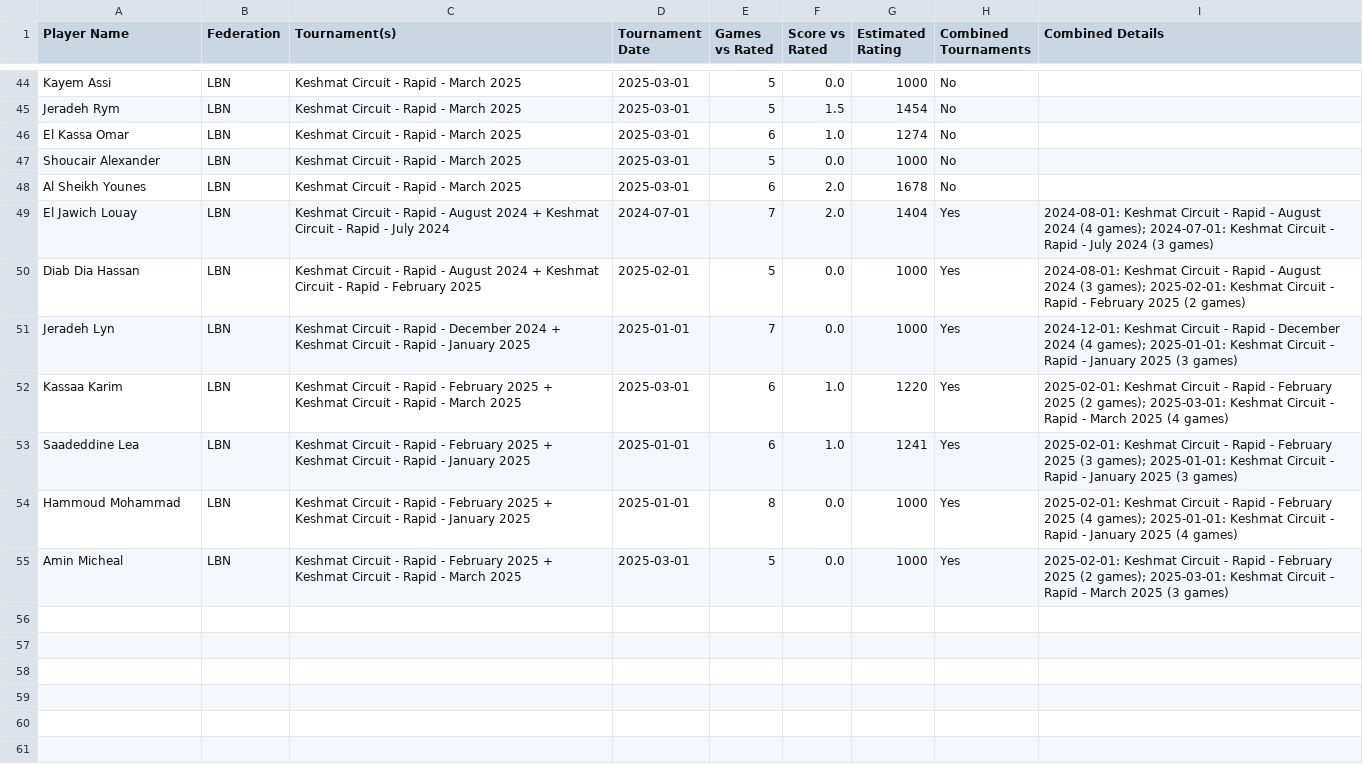
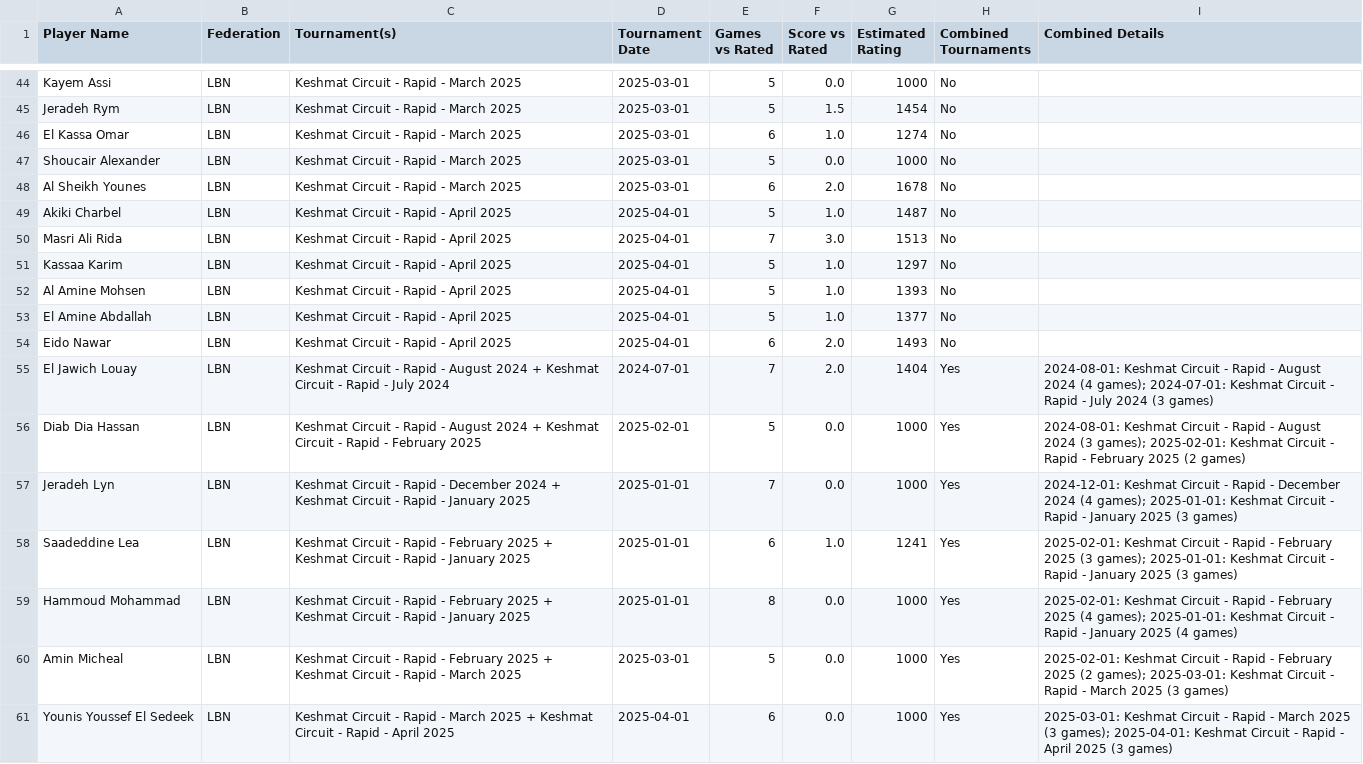
Before and after one commit to keshmat/circuit, a CSV file: scripts/rating_eligibility_report.csv, drawn as a sheet; only a part is shown, gaps mark what is left out.

```diff
--- a/scripts/rating_eligibility_report.csv
+++ b/scripts/rating_eligibility_report.csv
@@ -48,2 +48,8 @@ Player Name,Federation,Tournament(s),Tournament Date,Games vs Rated,Score vs Rat
 "Al Sheikh Younes",LBN,"Keshmat Circuit - Rapid - March 2025",2025-03-01,6,2.0,1678,No,""
+"Akiki Charbel",LBN,"Keshmat Circuit - Rapid - April 2025",2025-04-01,5,1.0,1487,No,""
+"Masri Ali Rida",LBN,"Keshmat Circuit - Rapid - April 2025",2025-04-01,7,3.0,1513,No,""
+"Kassaa Karim",LBN,"Keshmat Circuit - Rapid - April 2025",2025-04-01,5,1.0,1297,No,""
+"Al Amine Mohsen",LBN,"Keshmat Circuit - Rapid - April 2025",2025-04-01,5,1.0,1393,No,""
+"El Amine Abdallah",LBN,"Keshmat Circuit - Rapid - April 2025",2025-04-01,5,1.0,1377,No,""
+"Eido Nawar",LBN,"Keshmat Circuit - Rapid - April 2025",2025-04-01,6,2.0,1493,No,""
 "El Jawich Louay",LBN,"Keshmat Circuit - Rapid - August 2024 + Keshmat Circuit - Rapid - July 2024",2024-07-01,7,2.0,1404,Yes,"2024-08-01: Keshmat Circuit - Rapid - August 2024 (4 games); 2024-07-01: Keshmat Circuit - Rapid - July 2024 (3 games)"
@@ -51,3 +57,2 @@ Player Name,Federation,Tournament(s),Tournament Date,Games vs Rated,Score vs Rat
 "Jeradeh Lyn",LBN,"Keshmat Circuit - Rapid - December 2024 + Keshmat Circuit - Rapid - January 2025",2025-01-01,7,0.0,1000,Yes,"2024-12-01: Keshmat Circuit - Rapid - December 2024 (4 games); 2025-01-01: Keshmat Circuit - Rapid - January 2025 (3 games)"
-"Kassaa Karim",LBN,"Keshmat Circuit - Rapid - February 2025 + Keshmat Circuit - Rapid - March 2025",2025-03-01,6,1.0,1220,Yes,"2025-02-01: Keshmat Circuit - Rapid - February 2025 (2 games); 2025-03-01: Keshmat Circuit - Rapid - March 2025 (4 games)"
 "Saadeddine Lea",LBN,"Keshmat Circuit - Rapid - February 2025 + Keshmat Circuit - Rapid - January 2025",2025-01-01,6,1.0,1241,Yes,"2025-02-01: Keshmat Circuit - Rapid - February 2025 (3 games); 2025-01-01: Keshmat Circuit - Rapid - January 2025 (3 games)"
@@ -55 +60,2 @@ Player Name,Federation,Tournament(s),Tournament Date,Games vs Rated,Score vs Rat
 "Amin Micheal",LBN,"Keshmat Circuit - Rapid - February 2025 + Keshmat Circuit - Rapid - March 2025",2025-03-01,5,0.0,1000,Yes,"2025-02-01: Keshmat Circuit - Rapid - February 2025 (2 games); 2025-03-01: Keshmat Circuit - Rapid - March 2025 (3 games)"
+"Younis Youssef El Sedeek",LBN,"Keshmat Circuit - Rapid - March 2025 + Keshmat Circuit - Rapid - April 2025",2025-04-01,6,0.0,1000,Yes,"2025-03-01: Keshmat Circuit - Rapid - March 2025 (3 games); 2025-04-01: Keshmat Circuit - Rapid - April 2025 (3 games)"
```
Also changed, not shown: scripts/keshmat_leaderboard.csv, scripts/performance_ratings.csv, 9 other files.
